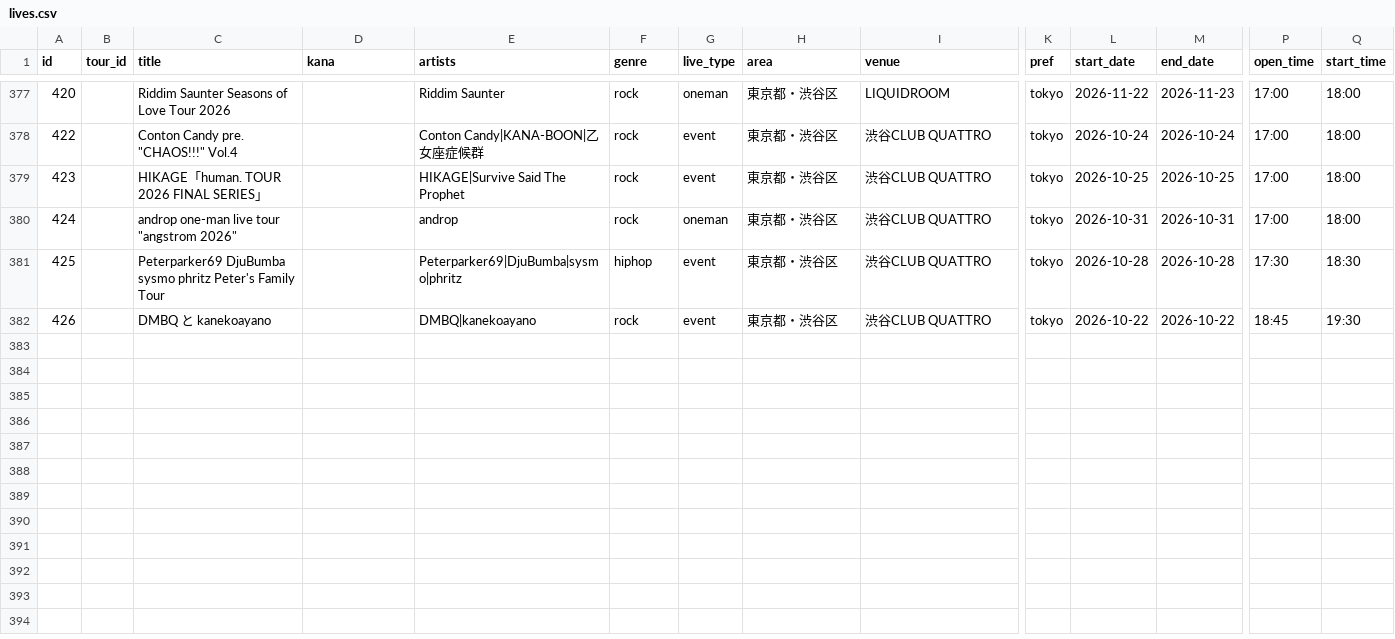
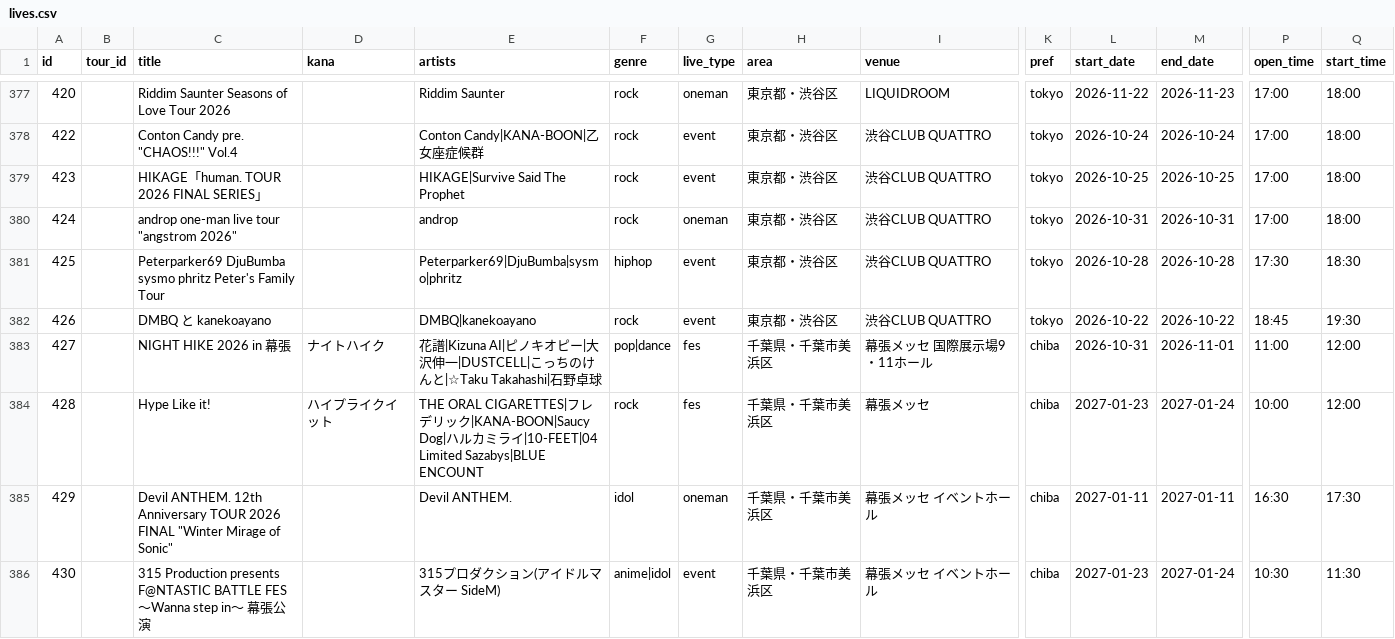
Before and after one commit to the-ready/player-one, a CSV file: data/lives.csv, drawn as a sheet; only a part is shown, gaps mark what is left out; rows hold the shown columns only; the diff names each change by its address in the sheet, - before the commit and + after, or states it on an @@ line.

```diff
--- a/data/lives.csv
+++ b/data/lives.csv
+row 383: 427 |  | NIGHT HIKE 2026 in 幕張 | ナイトハイク | 花譜|Kizuna AI|ピノキオピー|大沢伸一|DUSTCELL|こっちのけんと|☆Taku Takahashi|石野卓球 | pop|dance | fes | 千葉県・千葉市美浜区 | 幕張メッセ 国際展示場9・11ホール | chiba | 2026-10-31 | 2026-11-01 | 11:00 | 12:00
+row 384: 428 |  | Hype Like it! | ハイプライクイット | THE ORAL CIGARETTES|フレデリック|KANA-BOON|Saucy Dog|ハルカミライ|10-FEET|04 Limited Sazabys|BLUE ENCOUNT | rock | fes | 千葉県・千葉市美浜区 | 幕張メッセ | chiba | 2027-01-23 | 2027-01-24 | 10:00 | 12:00
+row 385: 429 |  | Devil ANTHEM. 12th Anniversary TOUR 2026 FINAL "Winter Mirage of Sonic" |  | Devil ANTHEM. | idol | oneman | 千葉県・千葉市美浜区 | 幕張メッセ イベントホール | chiba | 2027-01-11 | 2027-01-11 | 16:30 | 17:30
+row 386: 430 |  | 315 Production presents F@NTASTIC BATTLE FES ～Wanna step in～ 幕張公演 |  | 315プロダクション(アイドルマスター SideM) | anime|idol | event | 千葉県・千葉市美浜区 | 幕張メッセ イベントホール | chiba | 2027-01-23 | 2027-01-24 | 10:30 | 11:30
```
Also changed, not shown: data/festivals.csv, data/spots.csv, 2 other files.
